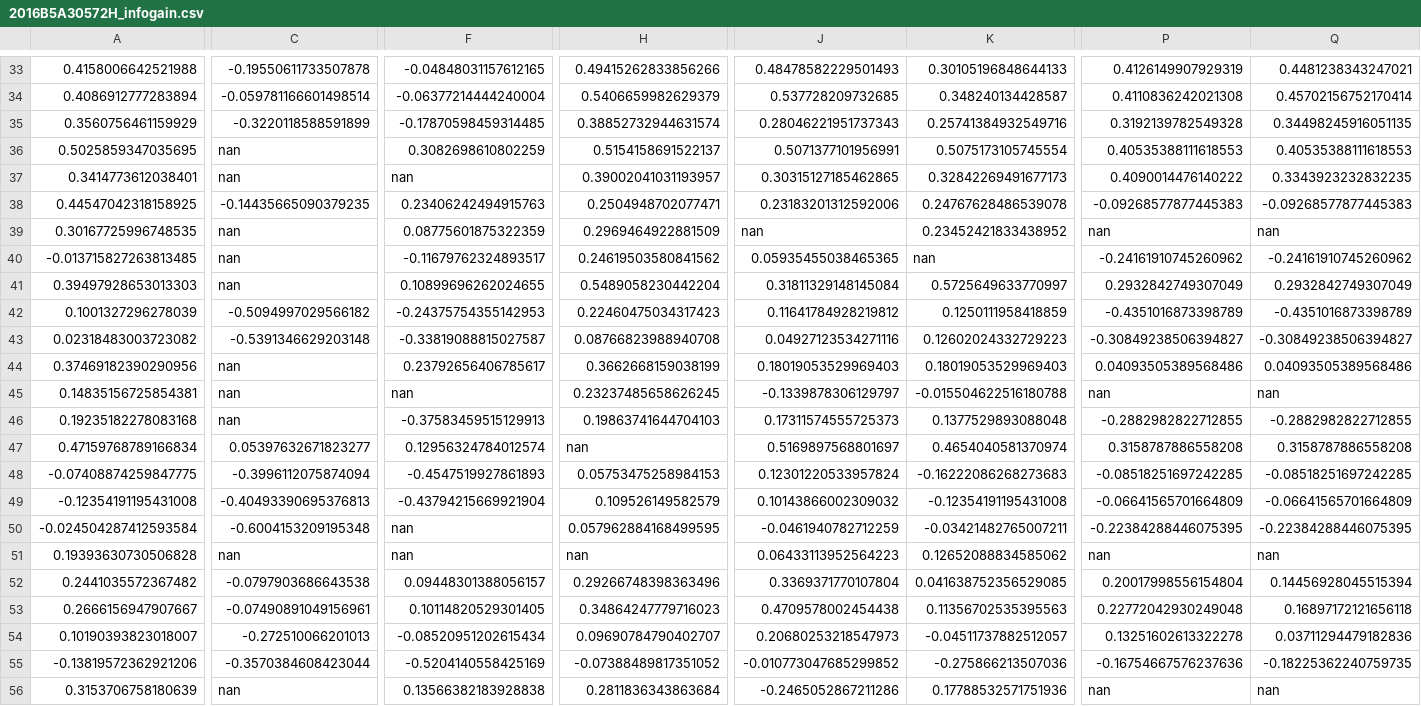
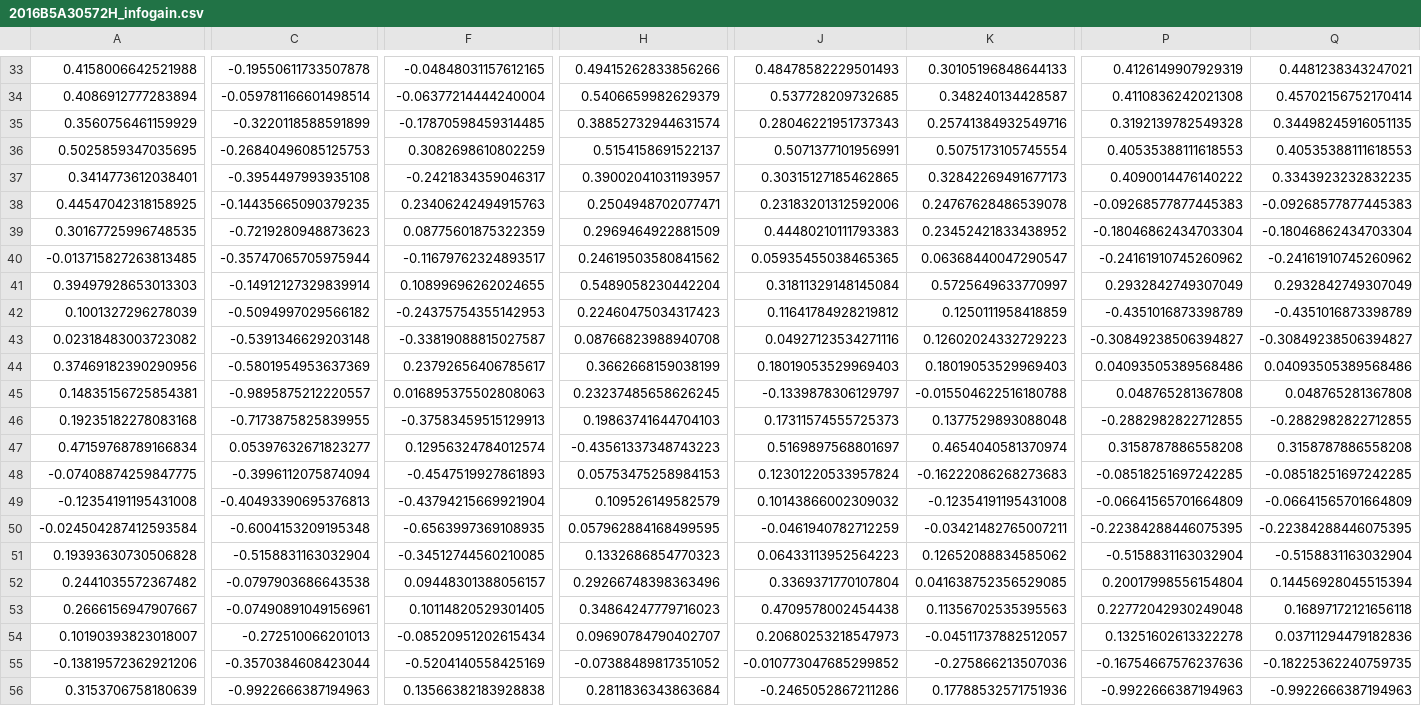
Before and after one commit to PyJedi/BITS-F464-ML, a CSV file: 2016B5A30572H_infogain.csv, drawn as a sheet; only a part is shown, gaps mark what is left out; the diff covers the shown part only; the diff names each change by its address in the sheet, - before the commit and + after, or states it on an @@ line.

```diff
--- a/2016B5A30572H_infogain.csv
+++ b/2016B5A30572H_infogain.csv
-C36: nan
+C36: -0.26840496085125753
-C37: nan
+C37: -0.3954497993935108
-F37: nan
+F37: -0.2421834359046317
-C39: nan
+C39: -0.7219280948873623
-J39: nan
+J39: 0.44480210111793383
-P39: nan
+P39: -0.18046862434703304
-Q39: nan
+Q39: -0.18046862434703304
-C40: nan
+C40: -0.35747065705975944
-K40: nan
+K40: 0.06368440047290547
-C41: nan
+C41: -0.14912127329839914
-C44: nan
+C44: -0.5801954953637369
-C45: nan
+C45: -0.9895875212220557
-F45: nan
+F45: 0.016895375502808063
-P45: nan
+P45: 0.048765281367808
-Q45: nan
+Q45: 0.048765281367808
-C46: nan
+C46: -0.7173875825839955
-H47: nan
+H47: -0.43561337348743223
-F50: nan
+F50: -0.6563997369108935
-C51: nan
+C51: -0.5158831163032904
-F51: nan
+F51: -0.34512744560210085
-H51: nan
+H51: 0.1332686854770323
-P51: nan
+P51: -0.5158831163032904
-Q51: nan
+Q51: -0.5158831163032904
-C56: nan
+C56: -0.9922666387194963
-P56: nan
+P56: -0.9922666387194963
-Q56: nan
+Q56: -0.9922666387194963
```
Also changed, not shown: 33 edited cells elsewhere in this file, 1 other file.
